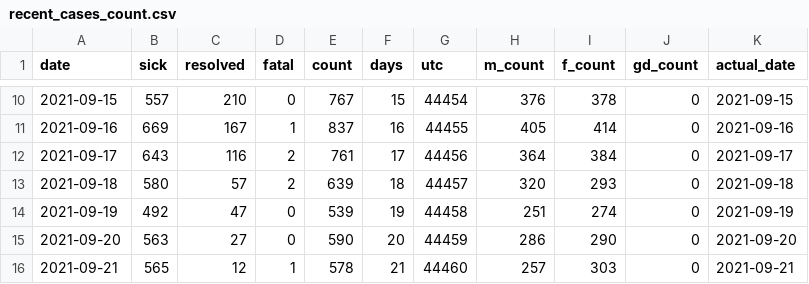
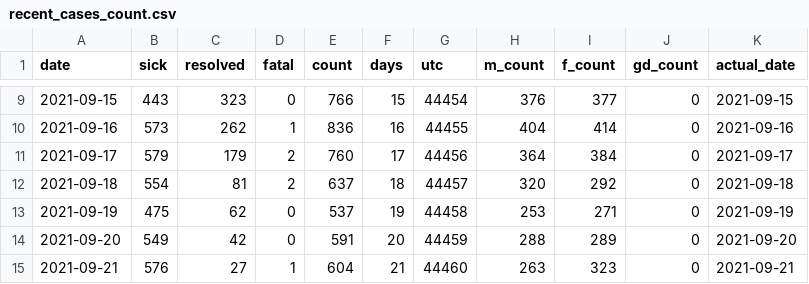
Before and after one commit to tamccullough/covon, a CSV file: datasets/2021/recent_cases_count.csv, drawn as a sheet; only a part is shown, gaps mark what is left out; the diff covers the shown part only.

```diff
--- a/datasets/2021/recent_cases_count.csv
+++ b/datasets/2021/recent_cases_count.csv
@@ -10,7 +9,7 @@ date,sick,resolved,fatal,count,days,utc,m_count,f_count,gd_count,actual_date
-2021-09-15,557,210,0,767,15,44454,376,378,0,2021-09-15
-2021-09-16,669,167,1,837,16,44455,405,414,0,2021-09-16
-2021-09-17,643,116,2,761,17,44456,364,384,0,2021-09-17
-2021-09-18,580,57,2,639,18,44457,320,293,0,2021-09-18
-2021-09-19,492,47,0,539,19,44458,251,274,0,2021-09-19
-2021-09-20,563,27,0,590,20,44459,286,290,0,2021-09-20
-2021-09-21,565,12,1,578,21,44460,257,303,0,2021-09-21
+2021-09-15,443,323,0,766,15,44454,376,377,0,2021-09-15
+2021-09-16,573,262,1,836,16,44455,404,414,0,2021-09-16
+2021-09-17,579,179,2,760,17,44456,364,384,0,2021-09-17
+2021-09-18,554,81,2,637,18,44457,320,292,0,2021-09-18
+2021-09-19,475,62,0,537,19,44458,253,271,0,2021-09-19
+2021-09-20,549,42,0,591,20,44459,288,289,0,2021-09-20
+2021-09-21,576,27,1,604,21,44460,263,323,0,2021-09-21
```
Also changed, not shown: 1 added row, 1 removed row and 34 edited cells elsewhere in this file, datasets/2021/age_groups_recent.csv, datasets/2021/all_cases.csv, 7 other files.
